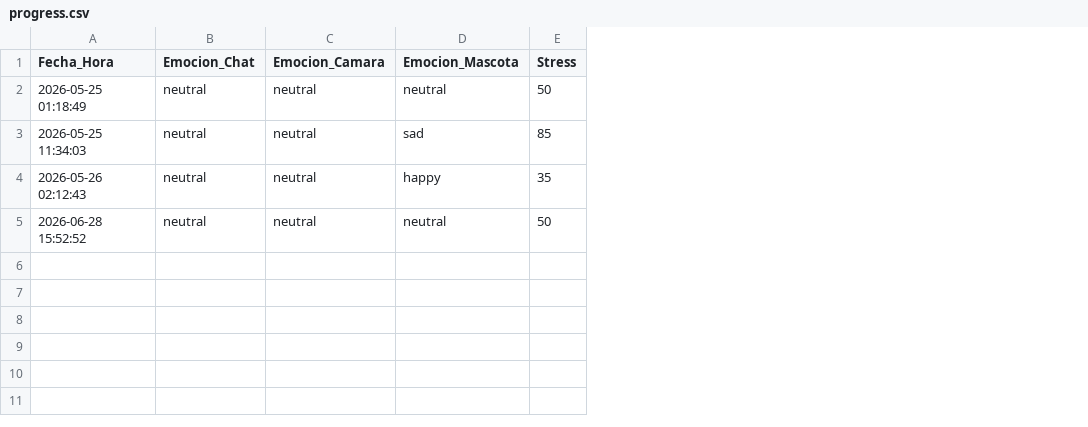
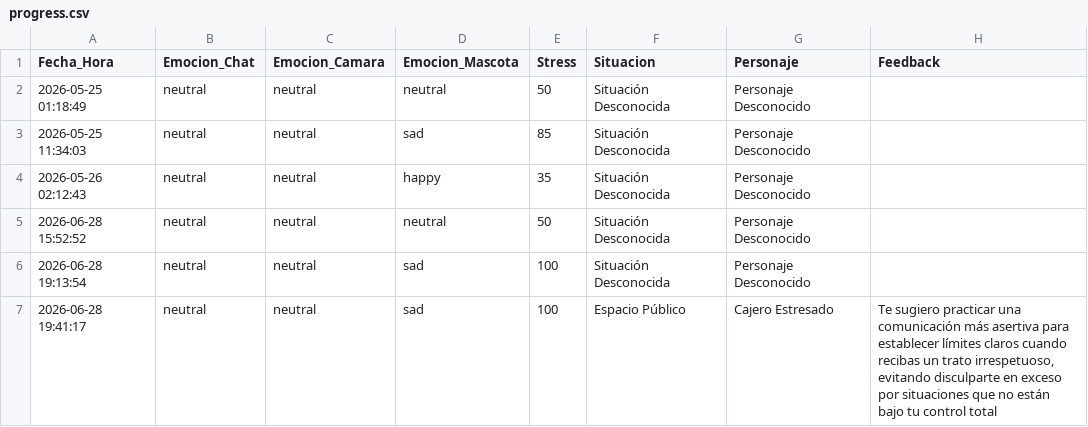
Before and after one commit to Chriss5-2/ProjectoBase-IHC, a CSV file: social_coach_v7_gemini/progress.csv, drawn as a sheet; the diff names each change by its address in the sheet, - before the commit and + after, or states it on an @@ line.

Commit message:
Implementacion del filtro para el historial con su respectivo feedback para el usuario

```diff
--- a/social_coach_v7_gemini/progress.csv
+++ b/social_coach_v7_gemini/progress.csv
+column F (Situacion), rows 2-5: all Situación Desconocida
+column G (Personaje), rows 2-5: all Personaje Desconocido
+column H (Feedback), empty
+row 6: 2026-06-28 19:13:54 | neutral | neutral | sad | 100 | Situación Desconocida | Personaje Desconocido
+row 7: 2026-06-28 19:41:17 | neutral | neutral | sad | 100 | Espacio Público | Cajero Estresado | Te sugiero practicar una comunicación más asertiva para establecer límites claros cuando recibas un trato irrespetuoso, evitando disculparte en exceso por situaciones que no están bajo tu control total
```
Also changed, not shown: 3 other files.
